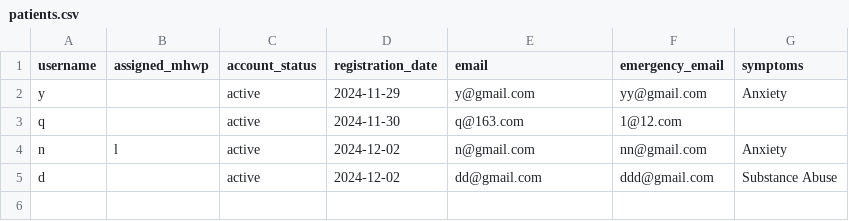
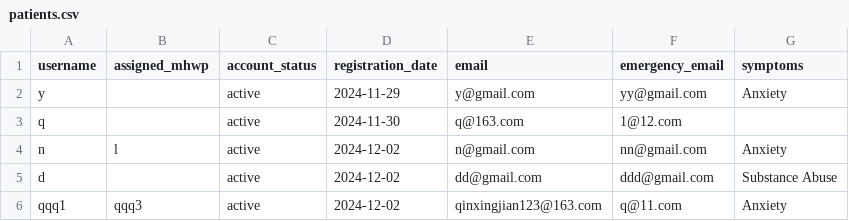
Before and after one commit to YorkisYY/Breeze-Mental-Health-System, a CSV file: data/patients.csv, drawn as a sheet; the diff names each change by its address in the sheet, - before the commit and + after, or states it on an @@ line.

```diff
--- a/data/patients.csv
+++ b/data/patients.csv
+row 6: qqq1 | qqq3 | active | 2024-12-02 | qinxingjian123@163.com | q@11.com | Anxiety
```
Also changed, not shown: data/mhwp.csv, data/mhwp_schedule.csv, 4 other files.
